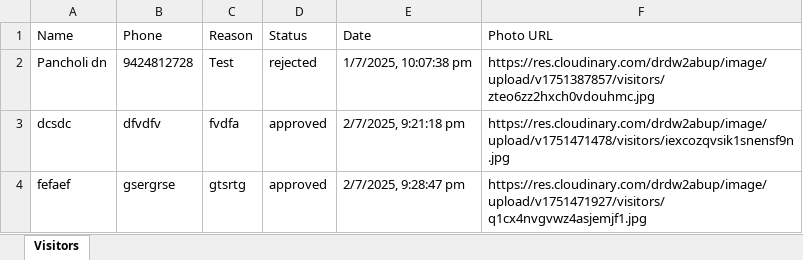
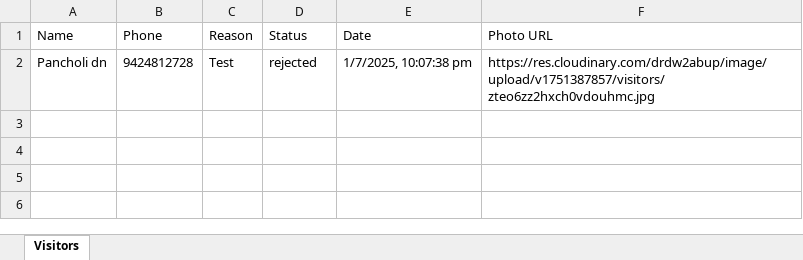
Before and after one commit to codelikeharsh/visitor-management, an Excel workbook: backend/visitors.xlsx, sheet Visitors, drawn as a sheet; values as stored, in another font and other column widths than the file's, no borders; the diff names each change by its address in the sheet, - before the commit and + after, or states it on an @@ line.

Commit message:
added condition for 10 digit phone number

```diff
--- a/backend/visitors.xlsx (sheet Visitors)
+++ b/backend/visitors.xlsx (sheet Visitors)
-row 3: dcsdc | dfvdfv | fvdfa | approved | 2/7/2025, 9:21:18 pm | https://res.cloudinary.com/drdw2abup/image/upload/v1751471478/visitors/iexcozqvsik1snensf9n.jpg
-row 4: fefaef | gsergrse | gtsrtg | approved | 2/7/2025, 9:28:47 pm | https://res.cloudinary.com/drdw2abup/image/upload/v1751471927/visitors/q1cx4nvgvwz4asjemjf1.jpg
```
Also changed, not shown: 1 other file.
